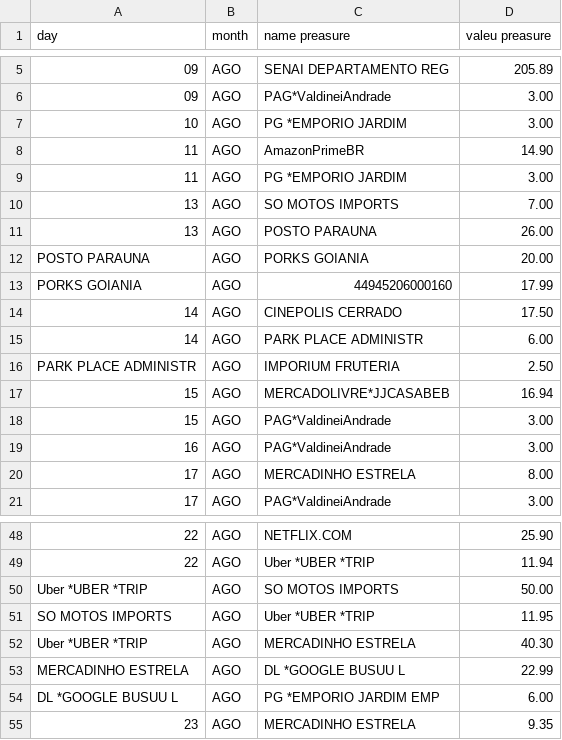
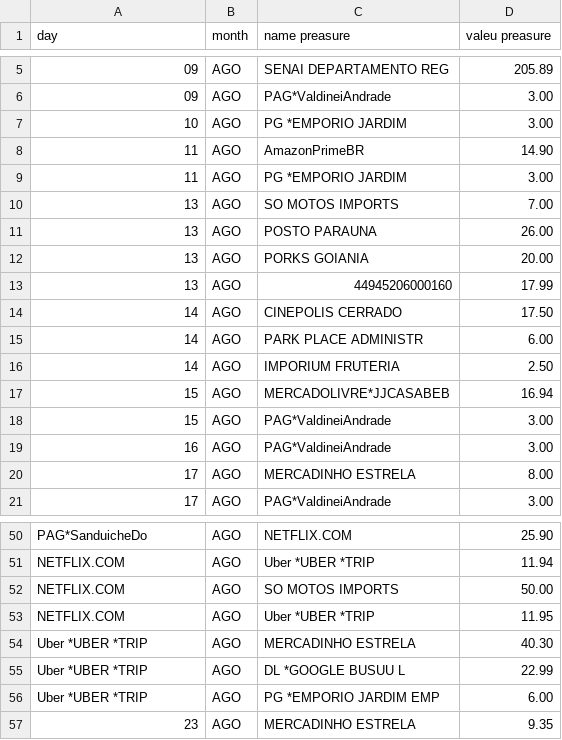
Before and after one commit to witorsather/python-web-scraping-bradesco-bank-card, a CSV file: python-web-scraping-bradesco-bank-card/card.csv, drawn as a sheet; only a part is shown, gaps mark what is left out; addresses are those after the commit; the diff covers the shown part only; the diff names each change by its address in the sheet, - before the commit and + after, or states it on an @@ line.

```diff
--- a/python-web-scraping-bradesco-bank-card/card.csv
+++ b/python-web-scraping-bradesco-bank-card/card.csv
-A12 (day): POSTO PARAUNA
+A12 (day): 13
-A13 (day): PORKS GOIANIA
+A13 (day): 13
-A16 (day): PARK PLACE ADMINISTR
+A16 (day): 14
-A50 (day): 22
+A50 (day): PAG*SanduicheDo
-A51 (day): 22
+A51 (day): NETFLIX.COM
-A52 (day): Uber *UBER *TRIP
+A52 (day): NETFLIX.COM
-A53 (day): SO MOTOS IMPORTS
+A53 (day): NETFLIX.COM
-A55 (day): MERCADINHO ESTRELA
+A55 (day): Uber *UBER *TRIP
-A56 (day): DL *GOOGLE BUSUU L
+A56 (day): Uber *UBER *TRIP
```
Also changed, not shown: 2 added rows and 13 edited cells elsewhere in this file, 1 other file.
